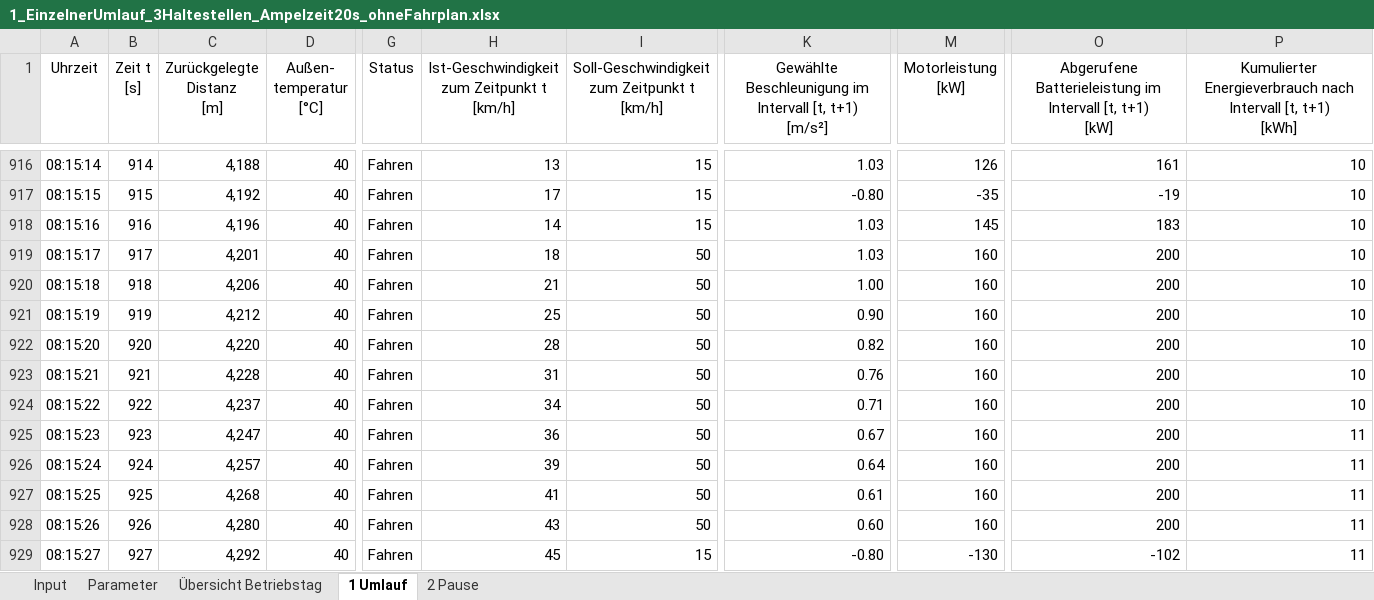
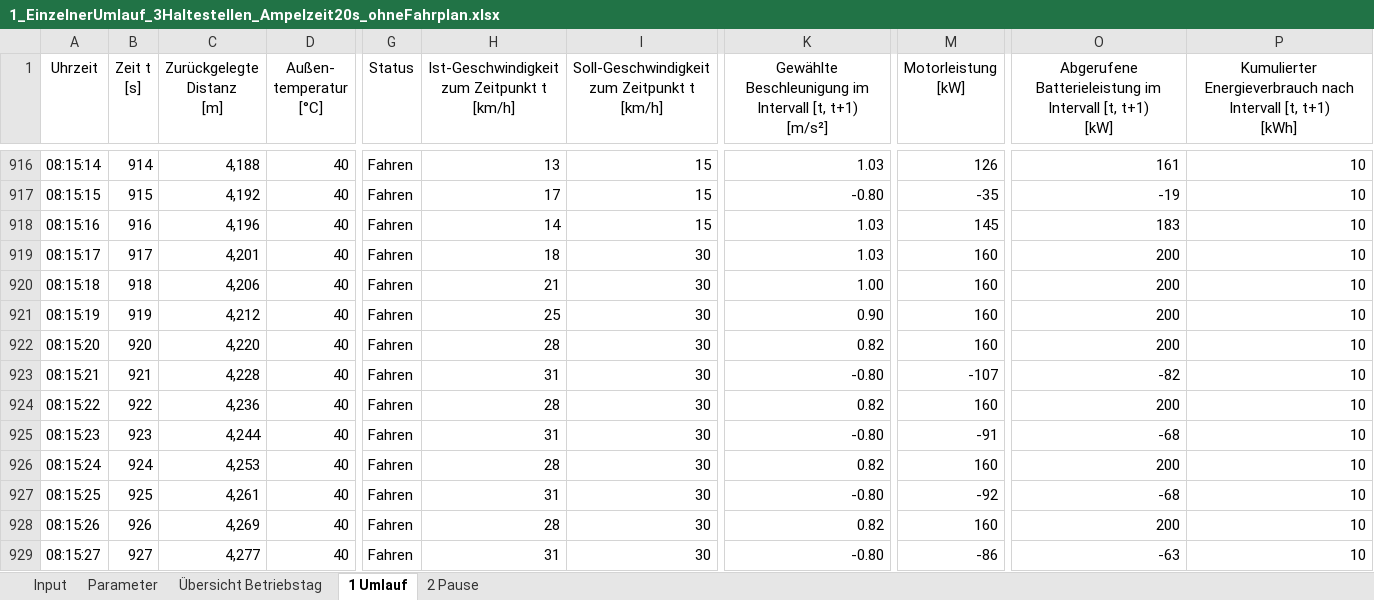
Before and after one commit to fabiofrank/Bachelorarbeit, an Excel workbook: Outputdateien/Balingen/3 Haltestellen/1_EinzelnerUmlauf_3Haltestellen_Ampelzeit20s_ohneFahrplan.xlsx, sheet 1 Umlauf, drawn as a sheet; only a part is shown, gaps mark what is left out; values as stored, in another font and other column widths than the file's, no borders; table styles not drawn; the diff covers the shown part only; the diff names each change by its address in the sheet, - before the commit and + after, or states it on an @@ line.

```diff
--- a/Outputdateien/Balingen/3 Haltestellen/1_EinzelnerUmlauf_3Haltestellen_Ampelzeit20s_ohneFahrplan.xlsx (sheet 1 Umlauf)
+++ b/Outputdateien/Balingen/3 Haltestellen/1_EinzelnerUmlauf_3Haltestellen_Ampelzeit20s_ohneFahrplan.xlsx (sheet 1 Umlauf)
-I919:I928: 50
+I919:I928: 30
-K923: 0.76
+K923: -0.80
-M923 (Motorleistung [kW]): 160
+M923 (Motorleistung [kW]): -107
-O923: 200
+O923: -82
-C924 (Zurückgelegte Distanz [m]): 4,237
+C924 (Zurückgelegte Distanz [m]): 4,236
-H924: 34
+H924: 28
-K924: 0.71
+K924: 0.82
-C925 (Zurückgelegte Distanz [m]): 4,247
+C925 (Zurückgelegte Distanz [m]): 4,244
-H925: 36
+H925: 31
-K925: 0.67
+K925: -0.80
-M925 (Motorleistung [kW]): 160
+M925 (Motorleistung [kW]): -91
-O925: 200
+O925: -68
-P925:P929: 11
+P925:P929: 10
-C926 (Zurückgelegte Distanz [m]): 4,257
+C926 (Zurückgelegte Distanz [m]): 4,253
-H926: 39
+H926: 28
-K926: 0.64
+K926: 0.82
-C927 (Zurückgelegte Distanz [m]): 4,268
+C927 (Zurückgelegte Distanz [m]): 4,261
-H927: 41
+H927: 31
-K927: 0.61
+K927: -0.80
-M927 (Motorleistung [kW]): 160
+M927 (Motorleistung [kW]): -92
-O927: 200
+O927: -68
-C928 (Zurückgelegte Distanz [m]): 4,280
+C928 (Zurückgelegte Distanz [m]): 4,269
-H928: 43
+H928: 28
-K928: 0.60
+K928: 0.82
-C929 (Zurückgelegte Distanz [m]): 4,292
+C929 (Zurückgelegte Distanz [m]): 4,277
-H929: 45
+H929: 31
-I929: 15
+I929: 30
-M929 (Motorleistung [kW]): -130
+M929 (Motorleistung [kW]): -86
-O929: -102
+O929: -63
```
Also changed, not shown: 1 added row and 124 edited cells elsewhere in this sheet, sheet 2 Pause, sheet Input, sheet Parameter, Inputdateien/Input_Balingen.xlsx, Inputdateien/Input_Balingen_alternativ.xlsx, 23 other files.
